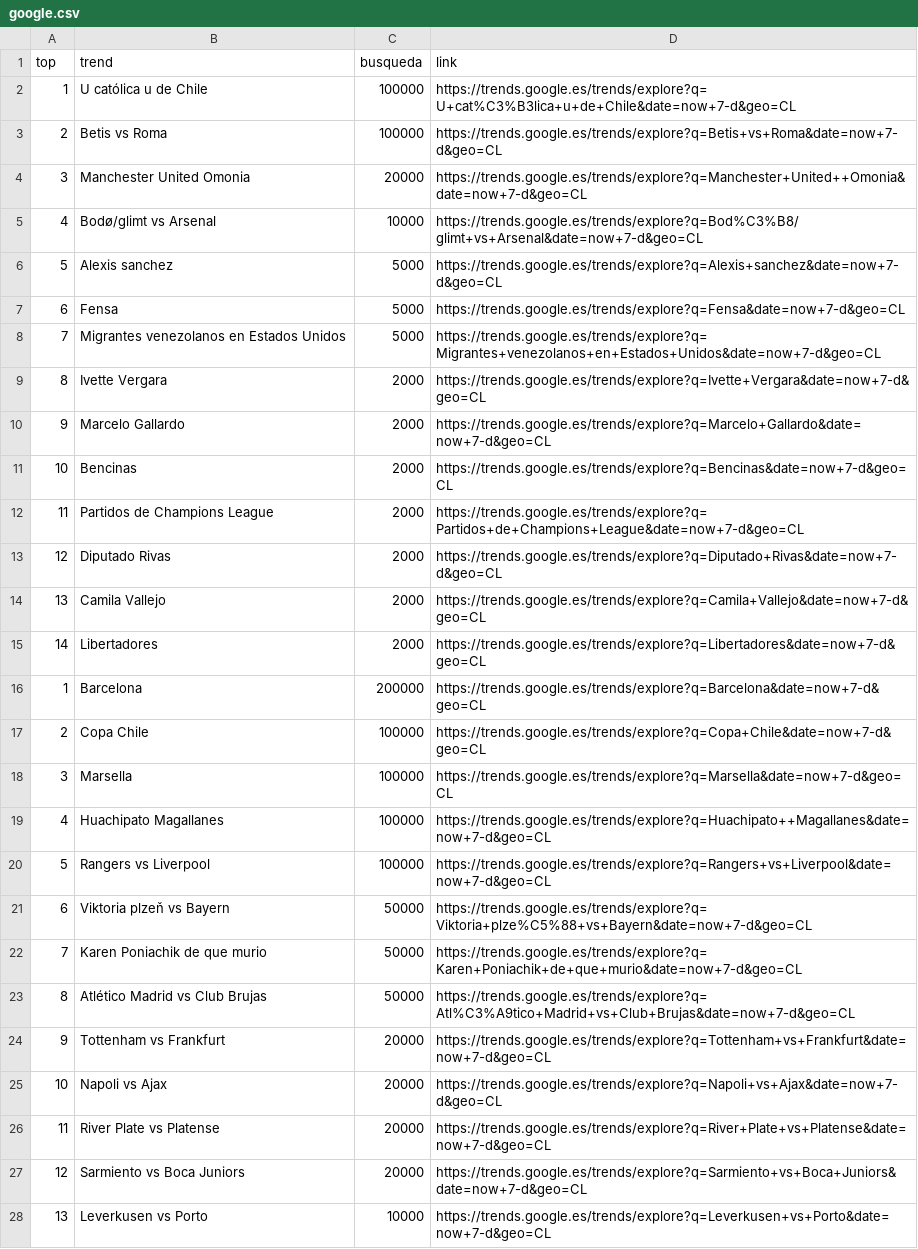
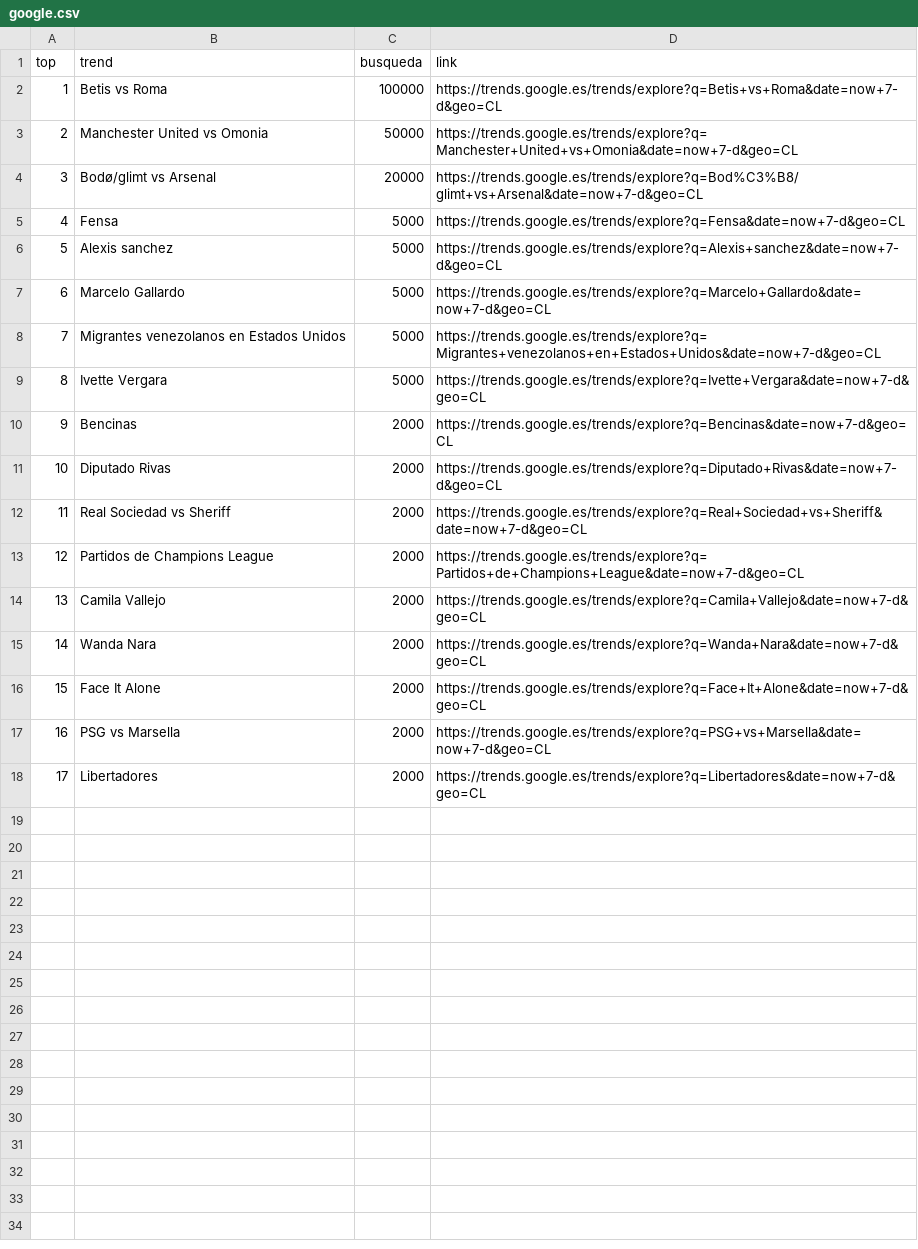
Before and after one commit to cristian-data-science/social_spider_app, a CSV file: resultados/google.csv, drawn as a sheet; only a part is shown; removed rows and columns are numbered as before the commit, all else as after; the diff covers the shown part only; the diff names each change by its address in the sheet, - before the commit and + after, or states it on an @@ line.

Commit message:
results update

```diff
--- a/resultados/google.csv
+++ b/resultados/google.csv
-row 2: 1 | U católica u de Chile | 100000 | https://trends.google.es/trends/explore?q=U+cat%C3%B3lica+u+de+Chile&date=now+7-d&geo=CL
@@ column A (top) renumbered between rows 2 and 18 @@
-row 4: 3 | Manchester United Omonia | 20000 | https://trends.google.es/trends/explore?q=Manchester+United++Omonia&date=now+7-d&geo=CL
+row 3: 2 | Manchester United vs Omonia | 50000 | https://trends.google.es/trends/explore?q=Manchester+United+vs+Omonia&date=now+7-d&geo=CL
-C4 (busqueda): 10000
+C4 (busqueda): 20000
+row 5: 4 | Fensa | 5000 | https://trends.google.es/trends/explore?q=Fensa&date=now+7-d&geo=CL
-B7 (trend): Fensa
+B7 (trend): Marcelo Gallardo
-D7 (link): https://trends.google.es/trends/explore?q=Fensa&date=now+7-d&geo=CL
+D7 (link): https://trends.google.es/trends/explore?q=Marcelo+Gallardo&date=now+7-d&geo=CL
-C9 (busqueda): 2000
+C9 (busqueda): 5000
-row 10: 9 | Marcelo Gallardo | 2000 | https://trends.google.es/trends/explore?q=Marcelo+Gallardo&date=now+7-d&geo=CL
@@ row 13 moved to row 11: 10 @@
+row 12: 11 | Real Sociedad vs Sheriff | 2000 | https://trends.google.es/trends/explore?q=Real+Sociedad+vs+Sheriff&date=now+7-d&geo=CL
+row 15: 14 | Wanda Nara | 2000 | https://trends.google.es/trends/explore?q=Wanda+Nara&date=now+7-d&geo=CL
+row 16: 15 | Face It Alone | 2000 | https://trends.google.es/trends/explore?q=Face+It+Alone&date=now+7-d&geo=CL
+row 17: 16 | PSG vs Marsella | 2000 | https://trends.google.es/trends/explore?q=PSG+vs+Marsella&date=now+7-d&geo=CL
-row 16: 1 | Barcelona | 200000 | https://trends.google.es/trends/explore?q=Barcelona&date=now+7-d&geo=CL
-row 17: 2 | Copa Chile | 100000 | https://trends.google.es/trends/explore?q=Copa+Chile&date=now+7-d&geo=CL
-row 18: 3 | Marsella | 100000 | https://trends.google.es/trends/explore?q=Marsella&date=now+7-d&geo=CL
-row 19: 4 | Huachipato Magallanes | 100000 | https://trends.google.es/trends/explore?q=Huachipato++Magallanes&date=now+7-d&geo=CL
-row 20: 5 | Rangers vs Liverpool | 100000 | https://trends.google.es/trends/explore?q=Rangers+vs+Liverpool&date=now+7-d&geo=CL
-row 21: 6 | Viktoria plzeň vs Bayern | 50000 | https://trends.google.es/trends/explore?q=Viktoria+plze%C5%88+vs+Bayern&date=now+7-d&geo=CL
-row 22: 7 | Karen Poniachik de que murio | 50000 | https://trends.google.es/trends/explore?q=Karen+Poniachik+de+que+murio&date=now+7-d&geo=CL
-row 23: 8 | Atlético Madrid vs Club Brujas | 50000 | https://trends.google.es/trends/explore?q=Atl%C3%A9tico+Madrid+vs+Club+Brujas&date=now+7-d&geo=CL
-row 24: 9 | Tottenham vs Frankfurt | 20000 | https://trends.google.es/trends/explore?q=Tottenham+vs+Frankfurt&date=now+7-d&geo=CL
-row 25: 10 | Napoli vs Ajax | 20000 | https://trends.google.es/trends/explore?q=Napoli+vs+Ajax&date=now+7-d&geo=CL
-row 26: 11 | River Plate vs Platense | 20000 | https://trends.google.es/trends/explore?q=River+Plate+vs+Platense&date=now+7-d&geo=CL
-row 27: 12 | Sarmiento vs Boca Juniors | 20000 | https://trends.google.es/trends/explore?q=Sarmiento+vs+Boca+Juniors&date=now+7-d&geo=CL
-row 28: 13 | Leverkusen vs Porto | 10000 | https://trends.google.es/trends/explore?q=Leverkusen+vs+Porto&date=now+7-d&geo=CL
```
Also changed, not shown: 7 removed rows elsewhere in this file, resultados/twitter.csv, resultados/youtube.csv.
